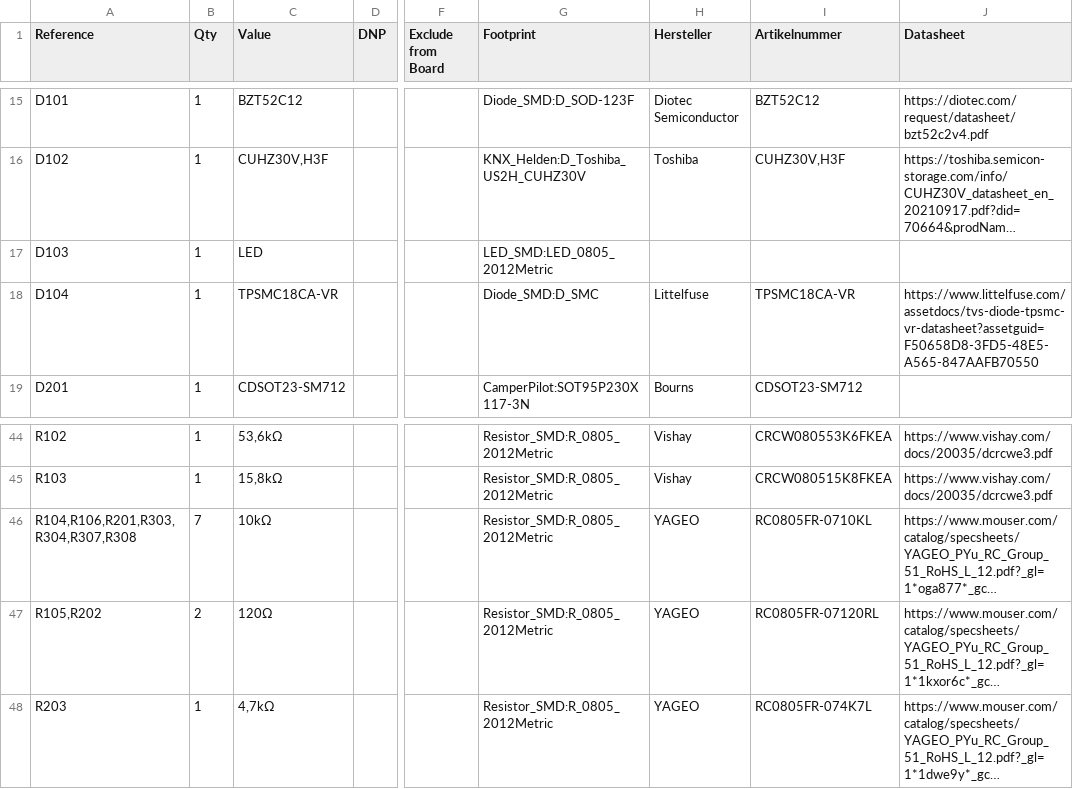
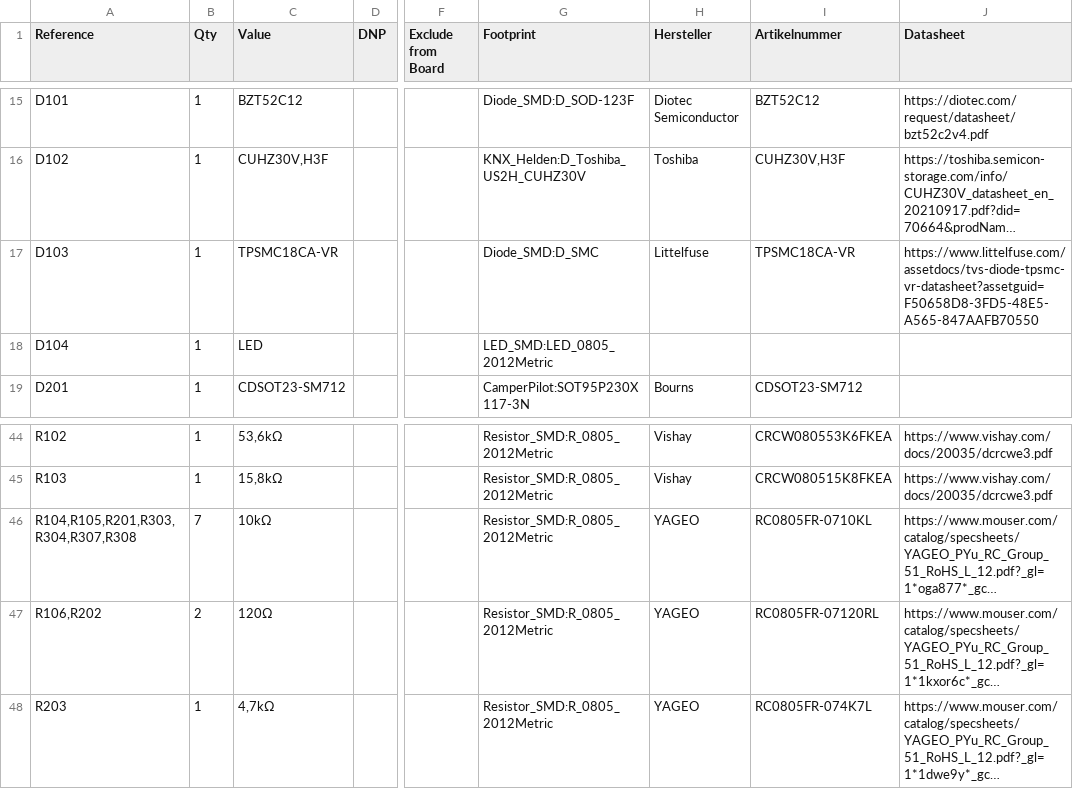
Before and after one commit to knxhelden/CamperPilot, a CSV file: hardware/core/schematics/CamperPilot Core.csv, drawn as a sheet; only a part is shown, gaps mark what is left out; long unchanged cells end in …; the diff names each change by its address in the sheet, - before the commit and + after, or states it on an @@ line.

```diff
--- a/hardware/core/schematics/CamperPilot Core.csv
+++ b/hardware/core/schematics/CamperPilot Core.csv
-C17 (Value): LED
+C17 (Value): TPSMC18CA-VR
-G17 (Footprint): LED_SMD:LED_0805_2012Metric
+G17 (Footprint): Diode_SMD:D_SMC
-H17 (Hersteller): (empty)
+H17 (Hersteller): Littelfuse
-I17 (Artikelnummer): (empty)
+I17 (Artikelnummer): TPSMC18CA-VR
-J17 (Datasheet): (empty)
+J17 (Datasheet): https://www.littelfuse.com/assetdocs/tvs-diode-tpsmc-vr-datasheet?assetguid=F50658D8-3FD5-48E5-A565-847AAFB70550
-C18 (Value): TPSMC18CA-VR
+C18 (Value): LED
-G18 (Footprint): Diode_SMD:D_SMC
+G18 (Footprint): LED_SMD:LED_0805_2012Metric
-H18 (Hersteller): Littelfuse
+H18 (Hersteller): (empty)
-I18 (Artikelnummer): TPSMC18CA-VR
+I18 (Artikelnummer): (empty)
-J18 (Datasheet): https://www.littelfuse.com/assetdocs/tvs-diode-tpsmc-vr-datasheet?assetguid=F50658D8-3FD5-48E5-A565-847AAFB70550
+J18 (Datasheet): (empty)
-A46 (Reference): R104,R106,R201,R303,R304,R307,R308
+A46 (Reference): R104,R105,R201,R303,R304,R307,R308
-A47 (Reference): R105,R202
+A47 (Reference): R106,R202
```
Also changed, not shown: 5 other files.
